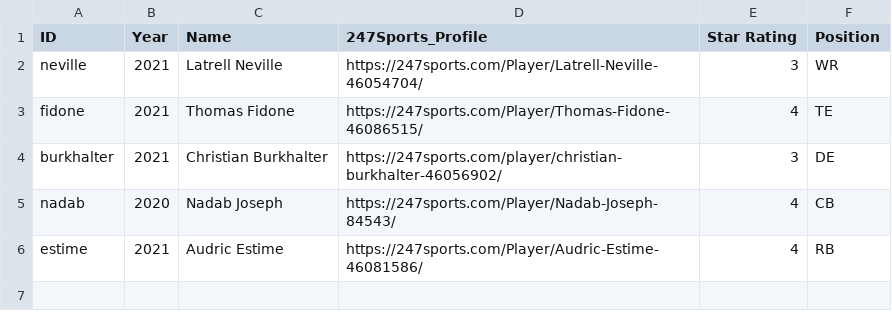
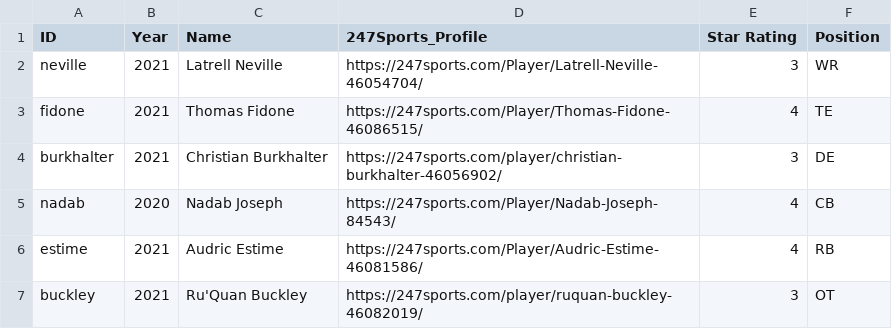
Before and after one commit to refekt/Huskers-Discord-Bot, a CSV file: recruits.csv, drawn as a sheet; the diff names each change by its address in the sheet, - before the commit and + after, or states it on an @@ line.

Commit message:
Update to recruits

```diff
--- a/recruits.csv
+++ b/recruits.csv
+row 7: buckley | 2021 | Ru'Quan Buckley | https://247sports.com/player/ruquan-buckley-46082019/ | 3 | OT
```
